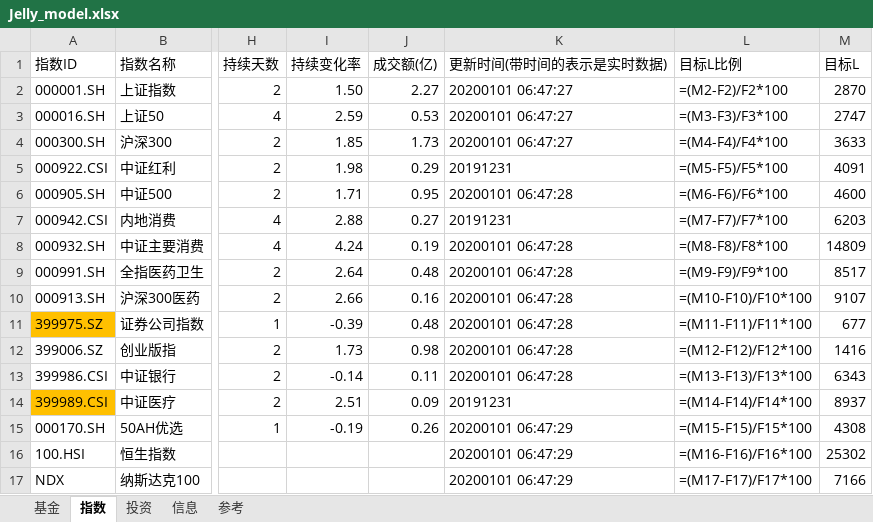
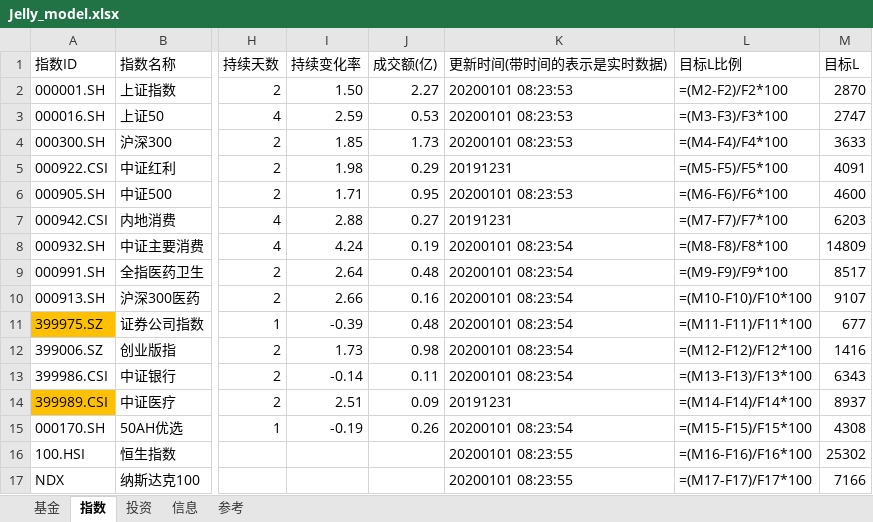
Before and after one commit to sinojelly/fundhelper-data, an Excel workbook: Jelly_model.xlsx, sheet 指数, drawn as a sheet; only a part is shown, gaps mark what is left out; values as stored, in another font and other column widths than the file's, no borders; formulas without a stored value are shown as written; conditional formats not drawn; the diff names each change by its address in the sheet, - before the commit and + after, or states it on an @@ line.

Commit message:
automatically submit.

```diff
--- a/Jelly_model.xlsx (sheet 指数)
+++ b/Jelly_model.xlsx (sheet 指数)
-K2:K4 (更新时间(带时间的表示是实时数据)): 20200101 06:47:27
+K2:K4 (更新时间(带时间的表示是实时数据)): 20200101 08:23:53
-K6 (更新时间(带时间的表示是实时数据)): 20200101 06:47:28
+K6 (更新时间(带时间的表示是实时数据)): 20200101 08:23:53
-K8:K13 (更新时间(带时间的表示是实时数据)): 20200101 06:47:28
+K8:K13 (更新时间(带时间的表示是实时数据)): 20200101 08:23:54
-K15 (更新时间(带时间的表示是实时数据)): 20200101 06:47:29
+K15 (更新时间(带时间的表示是实时数据)): 20200101 08:23:54
-K16:K17 (更新时间(带时间的表示是实时数据)): 20200101 06:47:29
+K16:K17 (更新时间(带时间的表示是实时数据)): 20200101 08:23:55
```
